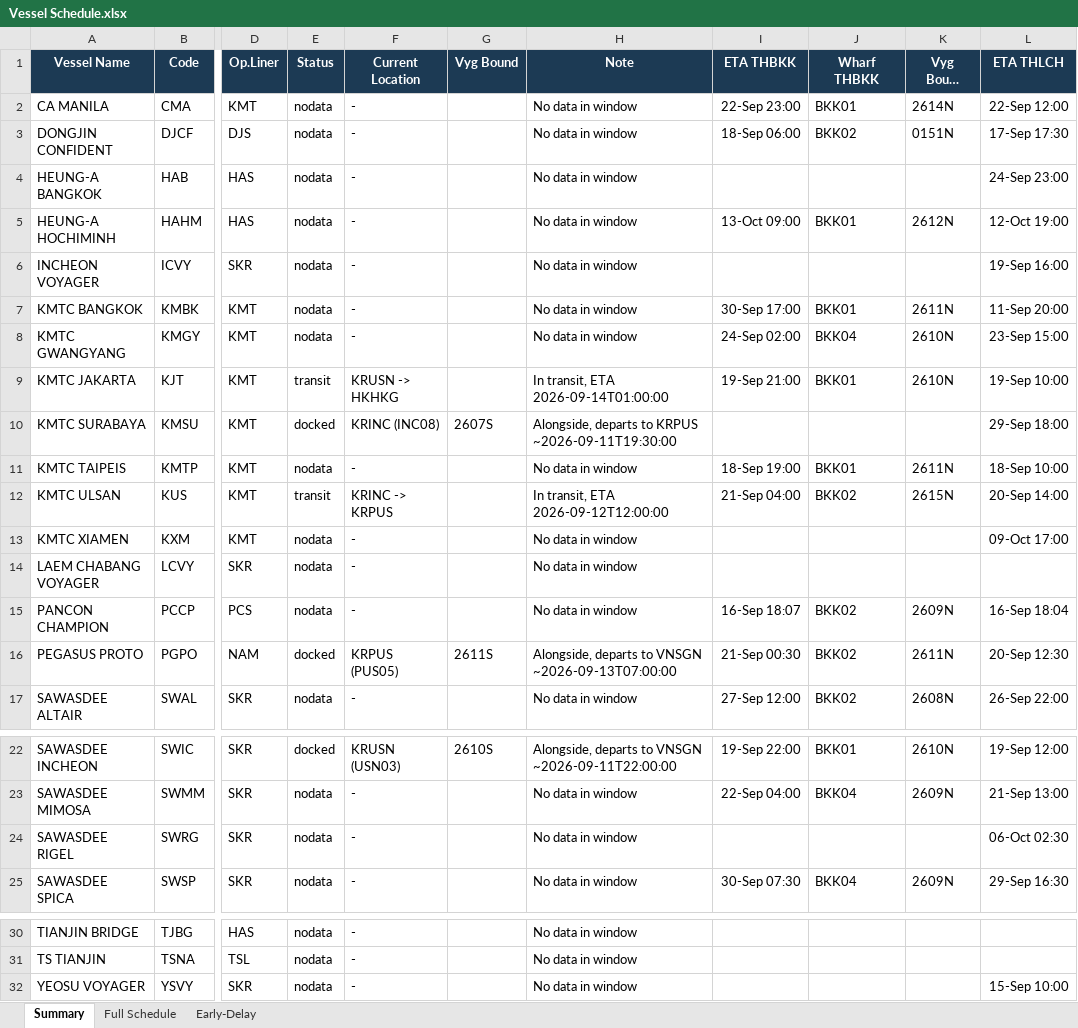
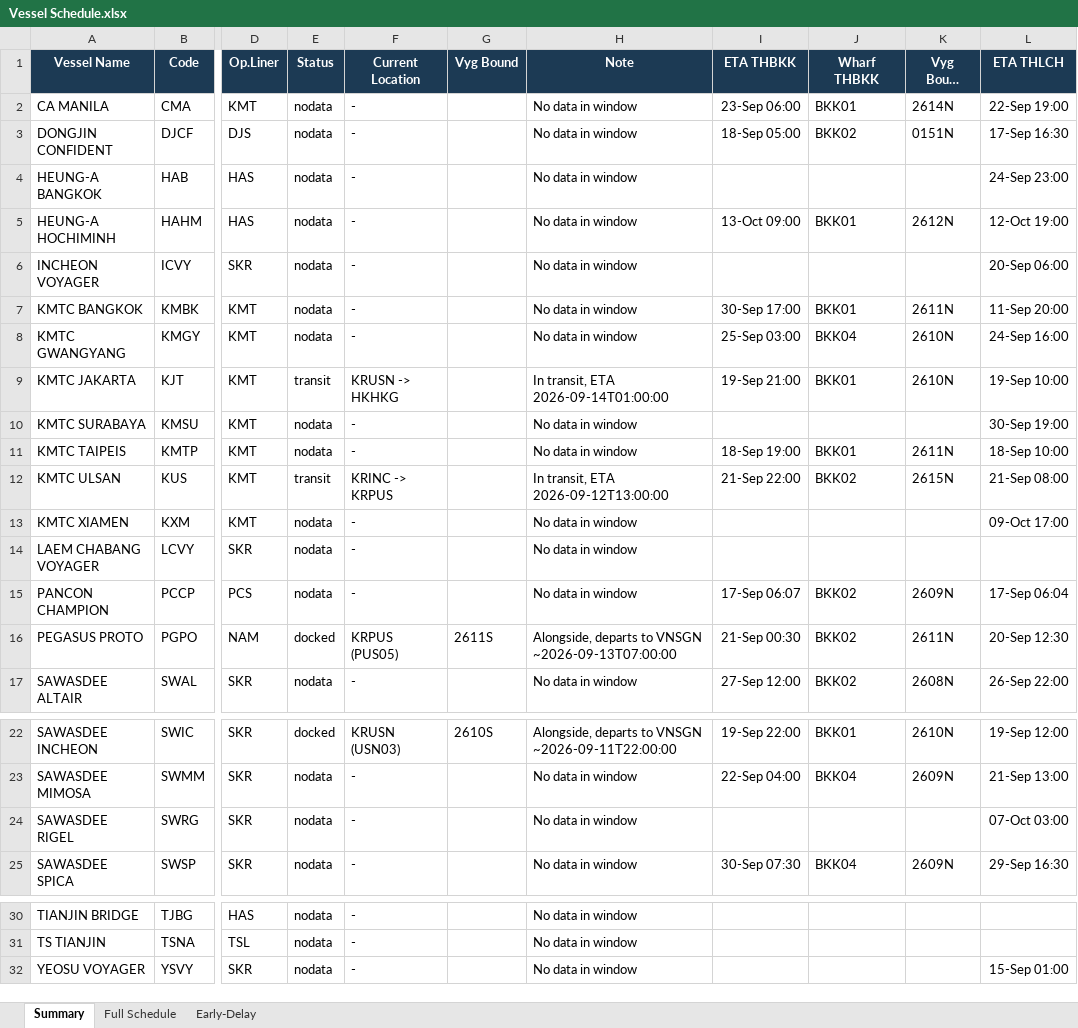
Before and after one commit to sirichai1265/heung-a-sked, an Excel workbook: Vessel Schedule.xlsx, sheet Summary, drawn as a sheet; only a part is shown, gaps mark what is left out; long unchanged cells end in …; values as stored, in another font and other column widths than the file's, no borders; the diff names each change by its address in the sheet, - before the commit and + after, or states it on an @@ line.

```diff
--- a/Vessel Schedule.xlsx (sheet Summary)
+++ b/Vessel Schedule.xlsx (sheet Summary)
-I2 (ETA THBKK): 22-Sep 23:00
+I2 (ETA THBKK): 23-Sep 06:00
-L2 (ETA THLCH): 22-Sep 12:00
+L2 (ETA THLCH): 22-Sep 19:00
-I3 (ETA THBKK): 18-Sep 06:00
+I3 (ETA THBKK): 18-Sep 05:00
-L3 (ETA THLCH): 17-Sep 17:30
+L3 (ETA THLCH): 17-Sep 16:30
-L6 (ETA THLCH): 19-Sep 16:00
+L6 (ETA THLCH): 20-Sep 06:00
-I8 (ETA THBKK): 24-Sep 02:00
+I8 (ETA THBKK): 25-Sep 03:00
-L8 (ETA THLCH): 23-Sep 15:00
+L8 (ETA THLCH): 24-Sep 16:00
-E10 (Status): docked
+E10 (Status): nodata
-F10 (Current Location): KRINC (INC08)
+F10 (Current Location): -
-G10 (Vyg Bound): 2607S
+G10 (Vyg Bound): (empty)
-H10 (Note): Alongside, departs to KRPUS ~2026-09-11T19:30:00
+H10 (Note): No data in window
-L10 (ETA THLCH): 29-Sep 18:00
+L10 (ETA THLCH): 30-Sep 19:00
-H12 (Note): In transit, ETA 2026-09-12T12:00:00
+H12 (Note): In transit, ETA 2026-09-12T13:00:00
-I12 (ETA THBKK): 21-Sep 04:00
+I12 (ETA THBKK): 21-Sep 22:00
-L12 (ETA THLCH): 20-Sep 14:00
+L12 (ETA THLCH): 21-Sep 08:00
-I15 (ETA THBKK): 16-Sep 18:07
+I15 (ETA THBKK): 17-Sep 06:07
-L15 (ETA THLCH): 16-Sep 18:04
+L15 (ETA THLCH): 17-Sep 06:04
-L24 (ETA THLCH): 06-Oct 02:30
+L24 (ETA THLCH): 07-Oct 03:00
-L32 (ETA THLCH): 15-Sep 10:00
+L32 (ETA THLCH): 15-Sep 01:00
```
Also changed, not shown: sheet Early-Delay, sheet Full Schedule, sked_current.xlsx, 4 other files.
